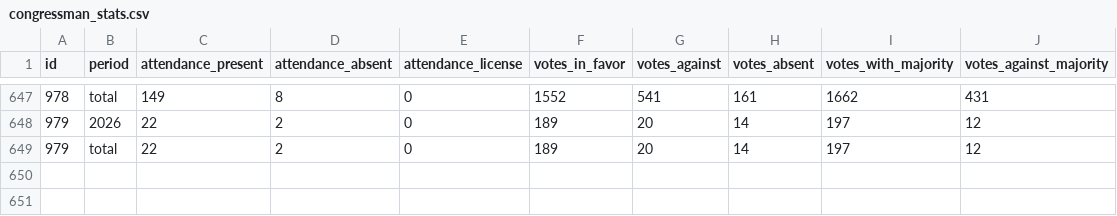
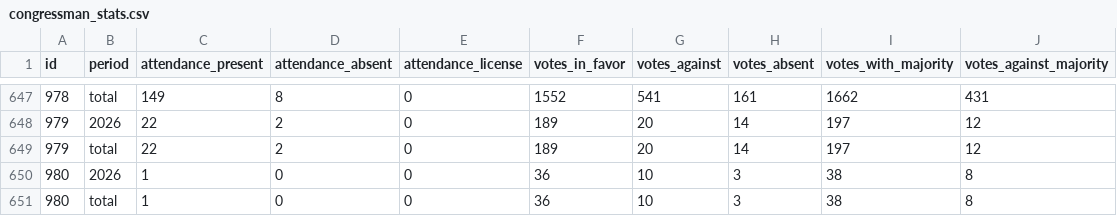
Before and after one commit to guyo14/banana-congresogt-site, a CSV file: data/congressman_stats.csv, drawn as a sheet; only a part is shown, gaps mark what is left out; the diff names each change by its address in the sheet, - before the commit and + after, or states it on an @@ line.

```diff
--- a/data/congressman_stats.csv
+++ b/data/congressman_stats.csv
+row 650: 980 | 2026 | 1 | 0 | 0 | 36 | 10 | 3 | 38 | 8
+row 651: 980 | total | 1 | 0 | 0 | 36 | 10 | 3 | 38 | 8
```
Also changed, not shown: data/attendance.csv, data/block_stats.csv, 7 other files.
